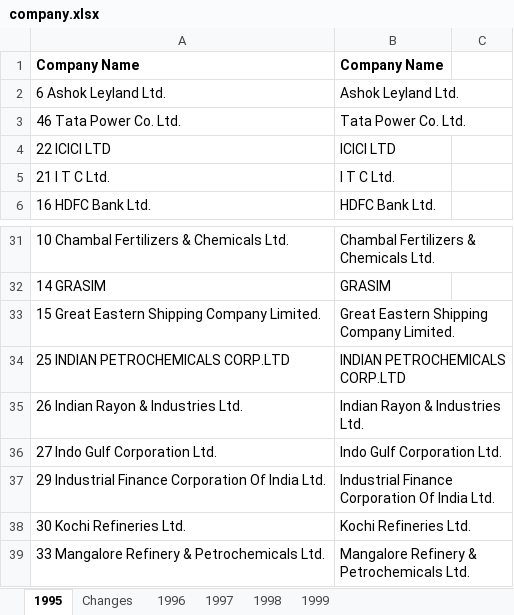
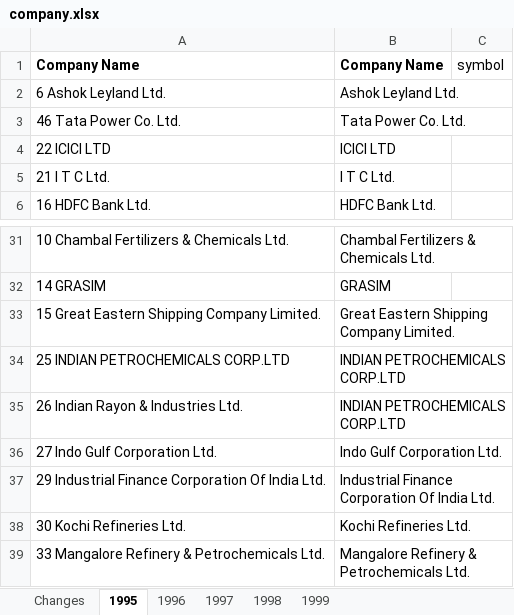
Before and after one commit to dhanusrikar/Stocks-Project, an Excel workbook: company.xlsx, sheet 1995, drawn as a sheet; only a part is shown, gaps mark what is left out; values as stored, in another font and other column widths than the file's, no borders; the diff names each change by its address in the sheet, - before the commit and + after, or states it on an @@ line.

Commit message:
company symbol

```diff
--- a/company.xlsx (sheet 1995)
+++ b/company.xlsx (sheet 1995)
@@ sheet tab order changed: Changes | 1995 | 1996 | 1997 | 1998 | 1999 @@
-C1: (empty)
+C1: symbol
-B35: Indian Rayon & Industries Ltd.
+B35: INDIAN PETROCHEMICALS CORP.LTD
```
Also changed, not shown: sheet Changes, 1 other file.
